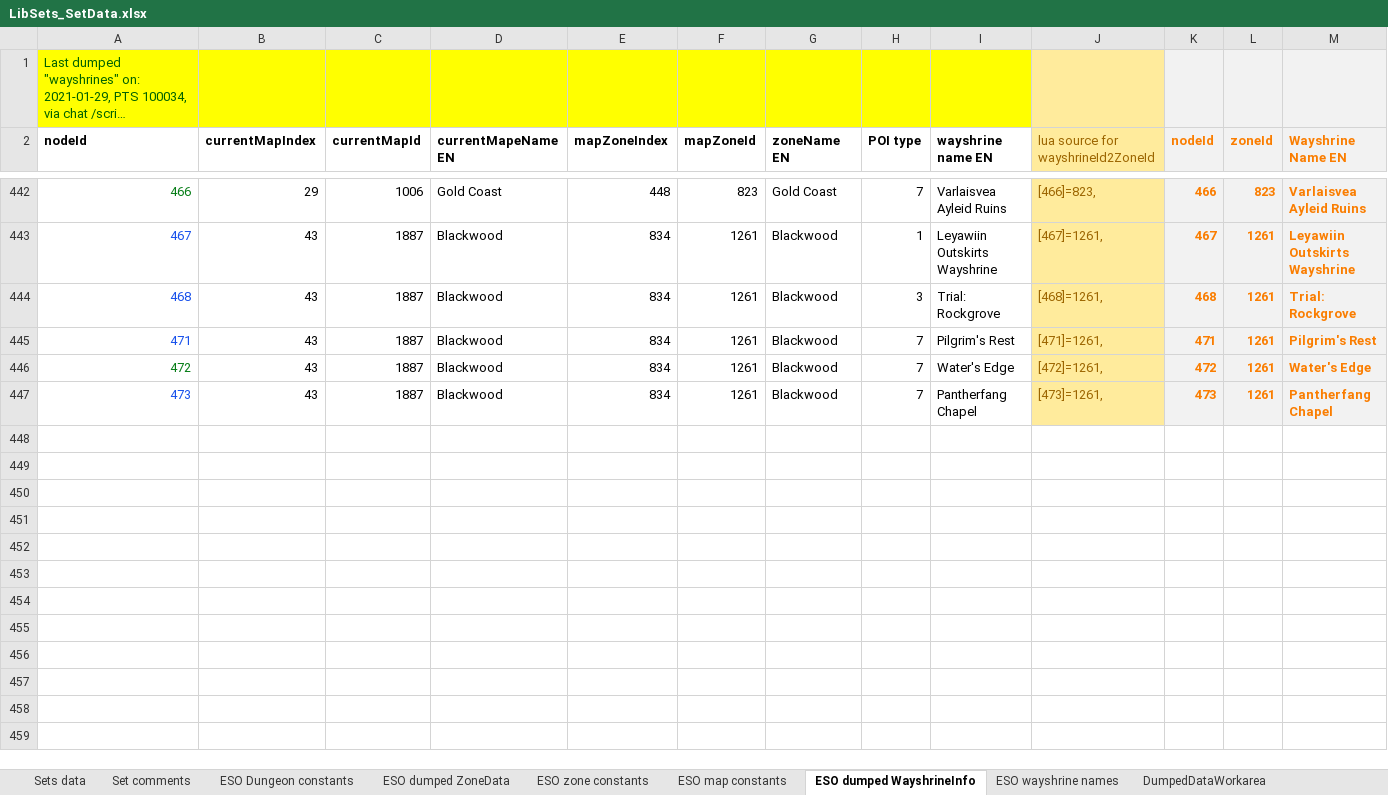
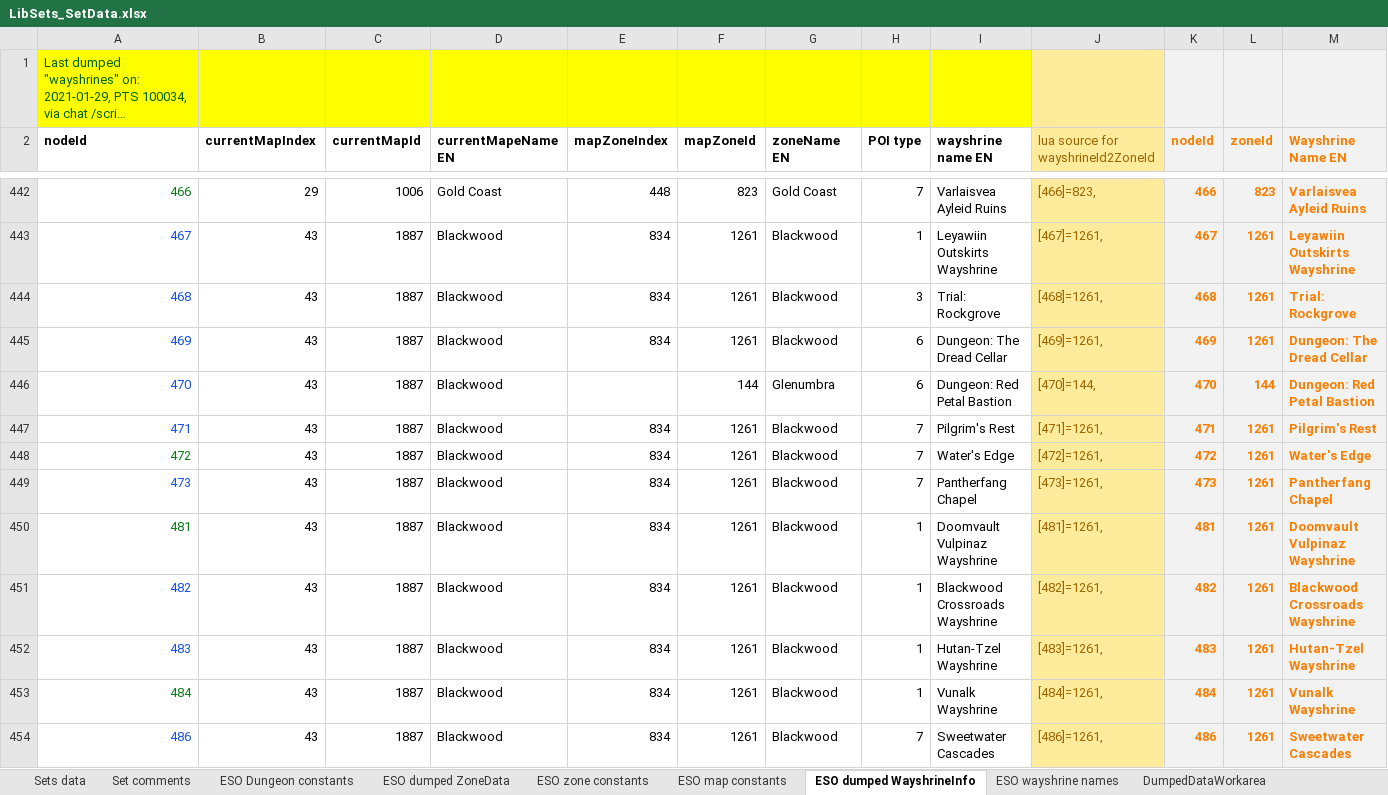
Before and after one commit to Baertram/LibSets, an Excel workbook: LibSets/LibSets_SetData.xlsx, sheet ESO dumped WayshrineInfo, drawn as a sheet; only a part is shown, gaps mark what is left out; long unchanged cells end in …; values as stored, in another font and other column widths than the file's, no borders; rows hold the shown columns only; the diff names each change by its address in the sheet, - before the commit and + after, or states it on an @@ line.

Commit message:
LibSets 0.3.1 -Updated sets for Waking Flame, API101031 -Updated zones, wayshrines etc. -Changed debug funcitons to automatically open the dungeon/map of wayshrines -Worked on Debug functions -Added slash command /libsets (enter to show help/list of available slash commands) -Fixed setNames and setData DLCs etc.

```diff
--- a/LibSets/LibSets_SetData.xlsx (sheet ESO dumped WayshrineInfo)
+++ b/LibSets/LibSets_SetData.xlsx (sheet ESO dumped WayshrineInfo)
+row 445: 469 | 43 | 1887 | Blackwood | 834 | 1261 | Blackwood | 6 | Dungeon: The Dread Cellar | [469]=1261, | 469 | 1261 | Dungeon: The Dread Cellar
+row 446: 470 | 43 | 1887 | Blackwood |  | 144 | Glenumbra | 6 | Dungeon: Red Petal Bastion | [470]=144, | 470 | 144 | Dungeon: Red Petal Bastion
+row 450: 481 | 43 | 1887 | Blackwood | 834 | 1261 | Blackwood | 1 | Doomvault Vulpinaz Wayshrine | [481]=1261, | 481 | 1261 | Doomvault Vulpinaz Wayshrine
+row 451: 482 | 43 | 1887 | Blackwood | 834 | 1261 | Blackwood | 1 | Blackwood Crossroads Wayshrine | [482]=1261, | 482 | 1261 | Blackwood Crossroads Wayshrine
+row 452: 483 | 43 | 1887 | Blackwood | 834 | 1261 | Blackwood | 1 | Hutan-Tzel Wayshrine | [483]=1261, | 483 | 1261 | Hutan-Tzel Wayshrine
+row 453: 484 | 43 | 1887 | Blackwood | 834 | 1261 | Blackwood | 1 | Vunalk Wayshrine | [484]=1261, | 484 | 1261 | Vunalk Wayshrine
+row 454: 486 | 43 | 1887 | Blackwood | 834 | 1261 | Blackwood | 7 | Sweetwater Cascades | [486]=1261, | 486 | 1261 | Sweetwater Cascades
```
Also changed, not shown: sheet ESO dumped ZoneData, sheet DumpedDataWorkarea, sheet ESO zone constants, sheet Sets data, sheet ESO Dungeon constants, sheet Set comments, 2 more sheets, formulas that keep their value, 6 other files.
